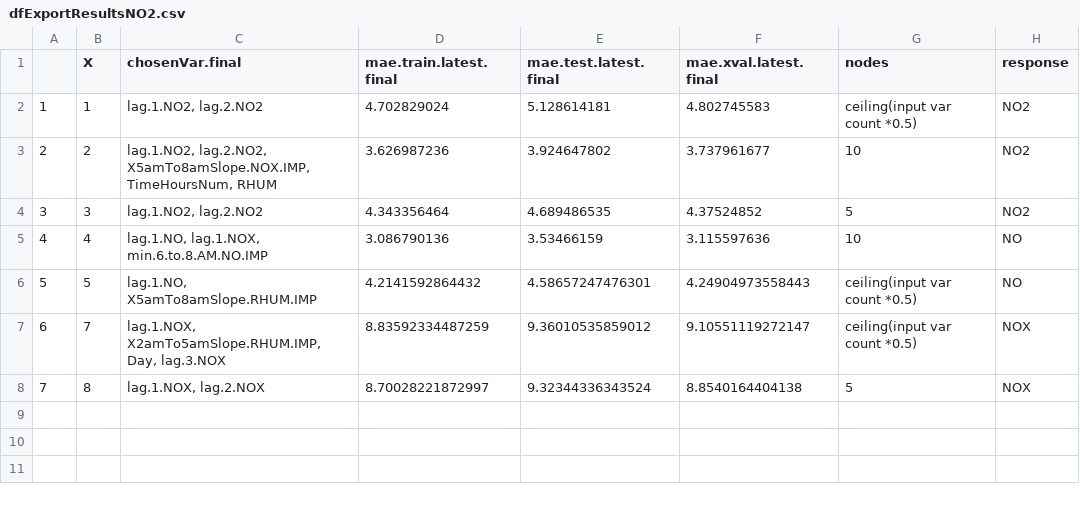
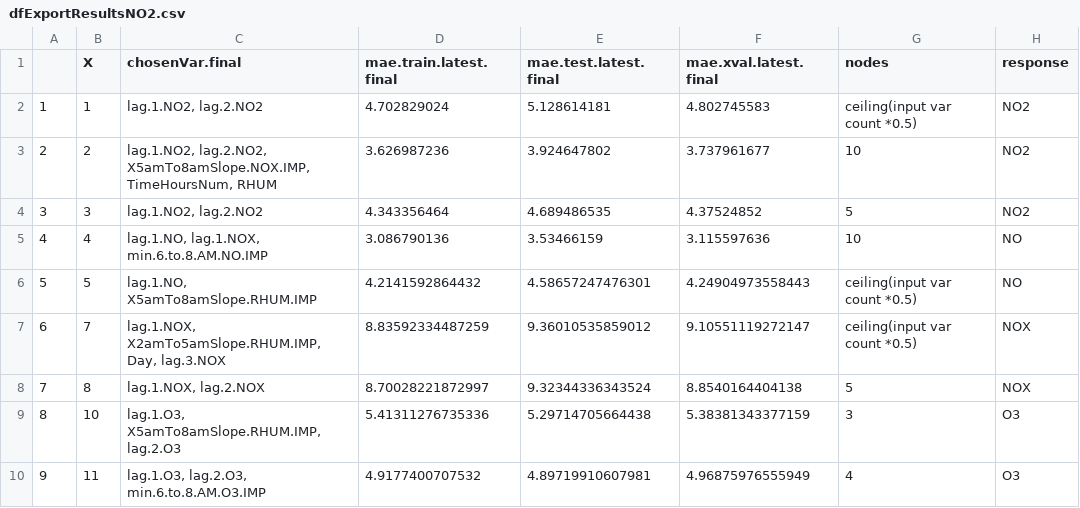
Before and after one commit to sfutter/thesis, a CSV file: DATASETS/RESULTS/PREDICTIONS/FORWARD_VAR_PREDICTIONS/dfExportResultsNO2.csv, drawn as a sheet; the diff names each change by its address in the sheet, - before the commit and + after, or states it on an @@ line.

Commit message:
node loop start

```diff
--- a/DATASETS/RESULTS/PREDICTIONS/FORWARD_VAR_PREDICTIONS/dfExportResultsNO2.csv
+++ b/DATASETS/RESULTS/PREDICTIONS/FORWARD_VAR_PREDICTIONS/dfExportResultsNO2.csv
+row 9: 8 | 10 | lag.1.O3, X5amTo8amSlope.RHUM.IMP, lag.2.O3 | 5.41311276735336 | 5.29714705664438 | 5.38381343377159 | 3 | O3
+row 10: 9 | 11 | lag.1.O3, lag.2.O3, min.6.to.8.AM.O3.IMP | 4.9177400707532 | 4.89719910607981 | 4.96875976555949 | 4 | O3
```
Also changed, not shown: 1 other file.
